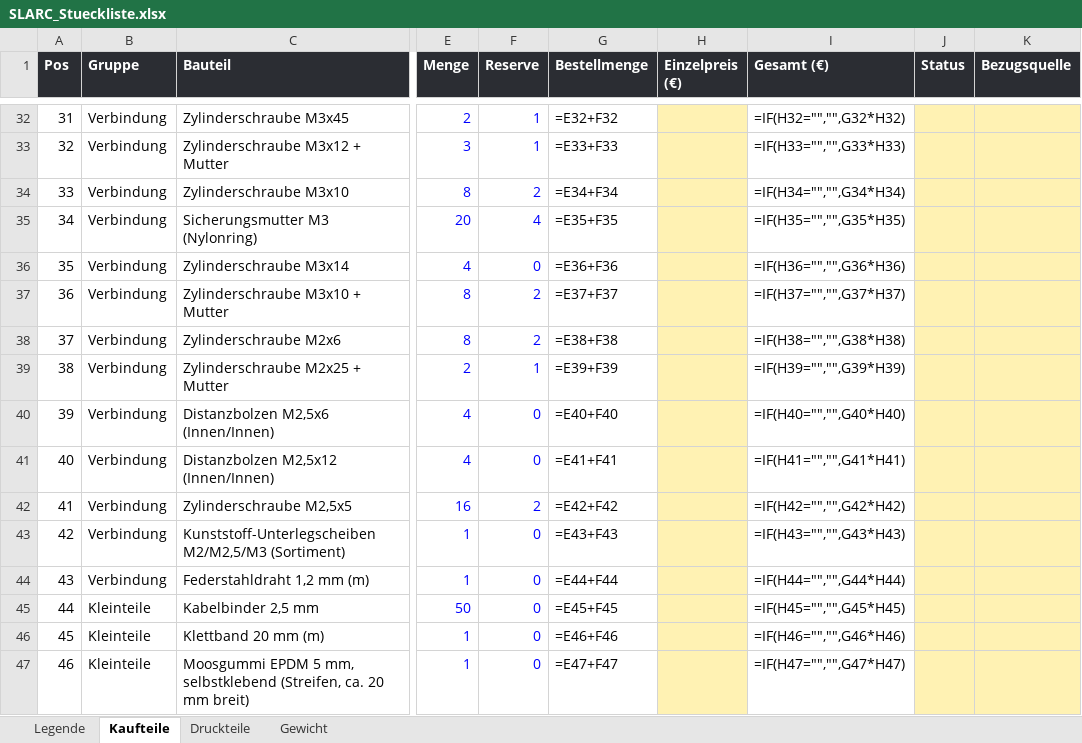
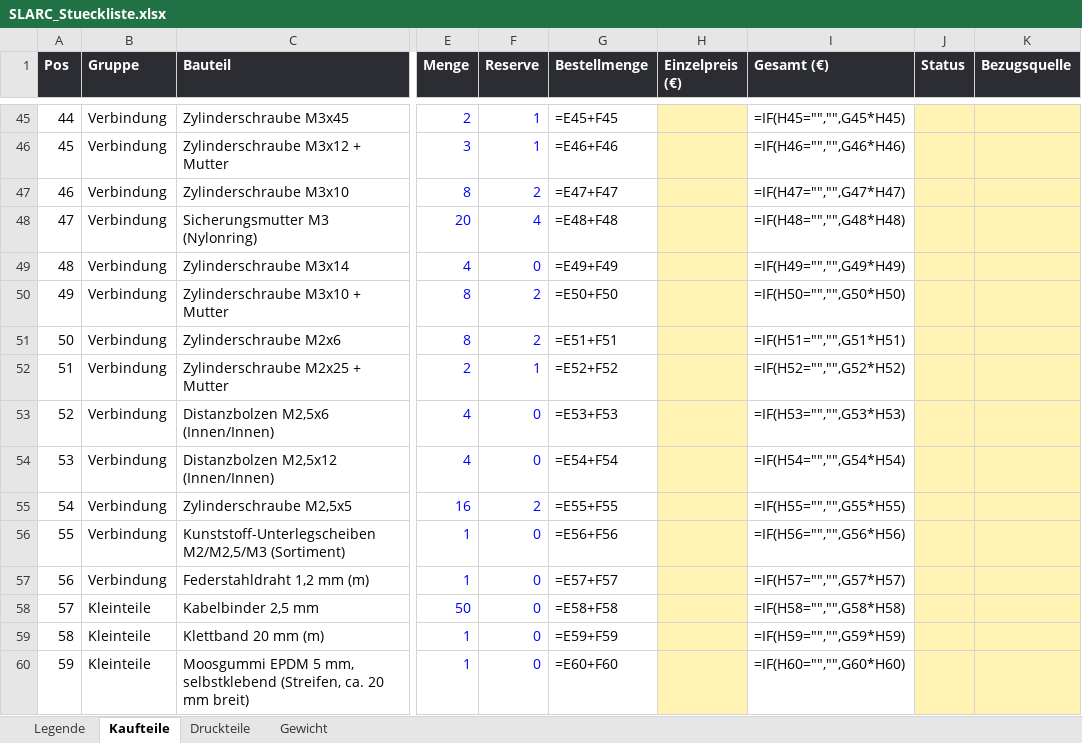
Before and after one commit to Hoehlenbaer/SLARC, an Excel workbook: Drawings/Macros/SLARC_Stueckliste.xlsx, sheet Kaufteile, drawn as a sheet; only a part is shown, gaps mark what is left out; values as stored, in another font and other column widths than the file's, no borders; formulas without a stored value are shown as written; addresses are those after the commit; the diff covers the shown part only; the diff names each change by its address in the sheet, - before the commit and + after, or states it on an @@ line.

```diff
--- a/Drawings/Macros/SLARC_Stueckliste.xlsx (sheet Kaufteile)
+++ b/Drawings/Macros/SLARC_Stueckliste.xlsx (sheet Kaufteile)
@@ column A (Pos) renumbered between rows 40 and 65 @@
-G45 (Bestellmenge): =E32+F32
+G45 (Bestellmenge): =E45+F45
-I45 (Gesamt (€)): =IF(H32="","",G32*H32)
+I45 (Gesamt (€)): =IF(H45="","",G45*H45)
-G46 (Bestellmenge): =E33+F33
+G46 (Bestellmenge): =E46+F46
-I46 (Gesamt (€)): =IF(H33="","",G33*H33)
+I46 (Gesamt (€)): =IF(H46="","",G46*H46)
-G47 (Bestellmenge): =E34+F34
+G47 (Bestellmenge): =E47+F47
-I47 (Gesamt (€)): =IF(H34="","",G34*H34)
+I47 (Gesamt (€)): =IF(H47="","",G47*H47)
-G48 (Bestellmenge): =E35+F35
+G48 (Bestellmenge): =E48+F48
-I48 (Gesamt (€)): =IF(H35="","",G35*H35)
+I48 (Gesamt (€)): =IF(H48="","",G48*H48)
-G49 (Bestellmenge): =E36+F36
+G49 (Bestellmenge): =E49+F49
-I49 (Gesamt (€)): =IF(H36="","",G36*H36)
+I49 (Gesamt (€)): =IF(H49="","",G49*H49)
-G50 (Bestellmenge): =E37+F37
+G50 (Bestellmenge): =E50+F50
-I50 (Gesamt (€)): =IF(H37="","",G37*H37)
+I50 (Gesamt (€)): =IF(H50="","",G50*H50)
-G51 (Bestellmenge): =E38+F38
+G51 (Bestellmenge): =E51+F51
-I51 (Gesamt (€)): =IF(H38="","",G38*H38)
+I51 (Gesamt (€)): =IF(H51="","",G51*H51)
-G52 (Bestellmenge): =E39+F39
+G52 (Bestellmenge): =E52+F52
-I52 (Gesamt (€)): =IF(H39="","",G39*H39)
+I52 (Gesamt (€)): =IF(H52="","",G52*H52)
-G53 (Bestellmenge): =E40+F40
+G53 (Bestellmenge): =E53+F53
-I53 (Gesamt (€)): =IF(H40="","",G40*H40)
+I53 (Gesamt (€)): =IF(H53="","",G53*H53)
-G54 (Bestellmenge): =E41+F41
+G54 (Bestellmenge): =E54+F54
-I54 (Gesamt (€)): =IF(H41="","",G41*H41)
+I54 (Gesamt (€)): =IF(H54="","",G54*H54)
-G55 (Bestellmenge): =E42+F42
+G55 (Bestellmenge): =E55+F55
-I55 (Gesamt (€)): =IF(H42="","",G42*H42)
+I55 (Gesamt (€)): =IF(H55="","",G55*H55)
-G56 (Bestellmenge): =E43+F43
+G56 (Bestellmenge): =E56+F56
-I56 (Gesamt (€)): =IF(H43="","",G43*H43)
+I56 (Gesamt (€)): =IF(H56="","",G56*H56)
-G57 (Bestellmenge): =E44+F44
+G57 (Bestellmenge): =E57+F57
-I57 (Gesamt (€)): =IF(H44="","",G44*H44)
+I57 (Gesamt (€)): =IF(H57="","",G57*H57)
-G58 (Bestellmenge): =E45+F45
+G58 (Bestellmenge): =E58+F58
-I58 (Gesamt (€)): =IF(H45="","",G45*H45)
+I58 (Gesamt (€)): =IF(H58="","",G58*H58)
-G59 (Bestellmenge): =E46+F46
+G59 (Bestellmenge): =E59+F59
-I59 (Gesamt (€)): =IF(H46="","",G46*H46)
+I59 (Gesamt (€)): =IF(H59="","",G59*H59)
-G60 (Bestellmenge): =E47+F47
+G60 (Bestellmenge): =E60+F60
-I60 (Gesamt (€)): =IF(H47="","",G47*H47)
+I60 (Gesamt (€)): =IF(H60="","",G60*H60)
```
Also changed, not shown: 13 added rows and 33 edited cells elsewhere in this sheet, 8 other files.
